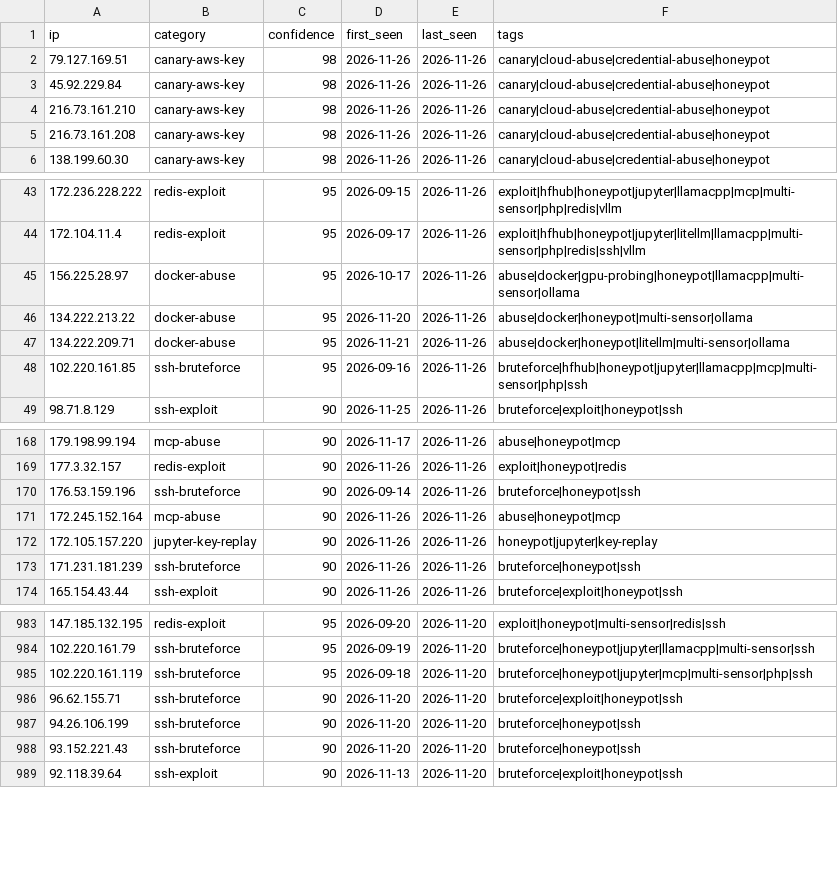
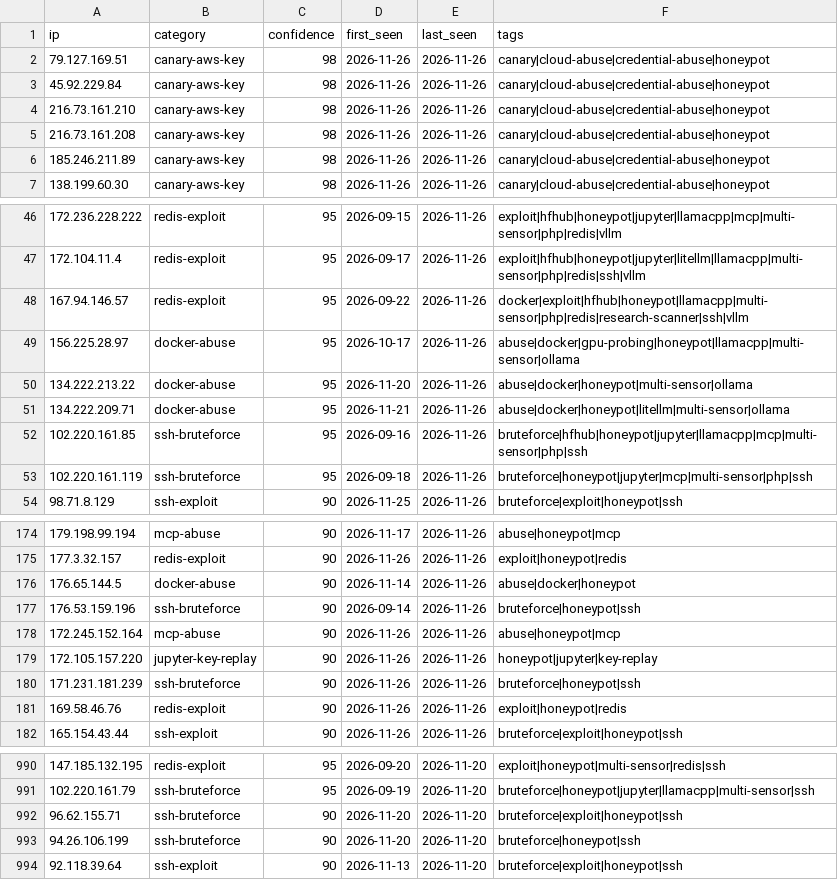
Before and after one commit to Zikmadol/trapline-ioc, a CSV file: feeds/all-observed.csv, drawn as a sheet; only a part is shown, gaps mark what is left out; the diff covers the shown part only.

```diff
--- a/feeds/all-observed.csv
+++ b/feeds/all-observed.csv
@@ -5,2 +5,3 @@ ip,category,confidence,first_seen,last_seen,tags
 216.73.161.208,canary-aws-key,98,2026-11-26,2026-11-26,canary|cloud-abuse|credential-abuse|honeypot
+185.246.211.89,canary-aws-key,98,2026-11-26,2026-11-26,canary|cloud-abuse|credential-abuse|honeypot
 138.199.60.30,canary-aws-key,98,2026-11-26,2026-11-26,canary|cloud-abuse|credential-abuse|honeypot
@@ -44,2 +47,3 @@ ip,category,confidence,first_seen,last_seen,tags
 172.104.11.4,redis-exploit,95,2026-09-17,2026-11-26,exploit|hfhub|honeypot|jupyter|litellm|llamacpp|multi-sensor|php|redis|ssh|vllm
+167.94.146.57,redis-exploit,95,2026-09-22,2026-11-26,docker|exploit|hfhub|honeypot|llamacpp|multi-sensor|php|redis|research-scanner|ssh|vllm
 156.225.28.97,docker-abuse,95,2026-10-17,2026-11-26,abuse|docker|gpu-probing|honeypot|llamacpp|multi-sensor|ollama
@@ -48,2 +52,3 @@ ip,category,confidence,first_seen,last_seen,tags
 102.220.161.85,ssh-bruteforce,95,2026-09-16,2026-11-26,bruteforce|hfhub|honeypot|jupyter|llamacpp|mcp|multi-sensor|php|ssh
+102.220.161.119,ssh-bruteforce,95,2026-09-18,2026-11-26,bruteforce|honeypot|jupyter|mcp|multi-sensor|php|ssh
 98.71.8.129,ssh-exploit,90,2026-11-25,2026-11-26,bruteforce|exploit|honeypot|ssh
@@ -169,2 +175,3 @@ ip,category,confidence,first_seen,last_seen,tags
 177.3.32.157,redis-exploit,90,2026-11-26,2026-11-26,exploit|honeypot|redis
+176.65.144.5,docker-abuse,90,2026-11-14,2026-11-26,abuse|docker|honeypot
 176.53.159.196,ssh-bruteforce,90,2026-09-14,2026-11-26,bruteforce|honeypot|ssh
@@ -173,2 +180,3 @@ ip,category,confidence,first_seen,last_seen,tags
 171.231.181.239,ssh-bruteforce,90,2026-11-26,2026-11-26,bruteforce|honeypot|ssh
+169.58.46.76,redis-exploit,90,2026-11-26,2026-11-26,exploit|honeypot|redis
 165.154.43.44,ssh-exploit,90,2026-11-26,2026-11-26,bruteforce|exploit|honeypot|ssh
@@ -984,6 +991,4 @@ ip,category,confidence,first_seen,last_seen,tags
 102.220.161.79,ssh-bruteforce,95,2026-09-19,2026-11-20,bruteforce|honeypot|jupyter|llamacpp|multi-sensor|ssh
-102.220.161.119,ssh-bruteforce,95,2026-09-18,2026-11-20,bruteforce|honeypot|jupyter|mcp|multi-sensor|php|ssh
 96.62.155.71,ssh-bruteforce,90,2026-11-20,2026-11-20,bruteforce|exploit|honeypot|ssh
 94.26.106.199,ssh-bruteforce,90,2026-11-20,2026-11-20,bruteforce|honeypot|ssh
-93.152.221.43,ssh-bruteforce,90,2026-11-20,2026-11-20,bruteforce|honeypot|ssh
 92.118.39.64,ssh-exploit,90,2026-11-13,2026-11-20,bruteforce|exploit|honeypot|ssh
```
Also changed, not shown: 4 added rows and 3 removed rows elsewhere in this file, daily/2026-11-26.csv, feeds/ai-infra.csv, 16 other files.
